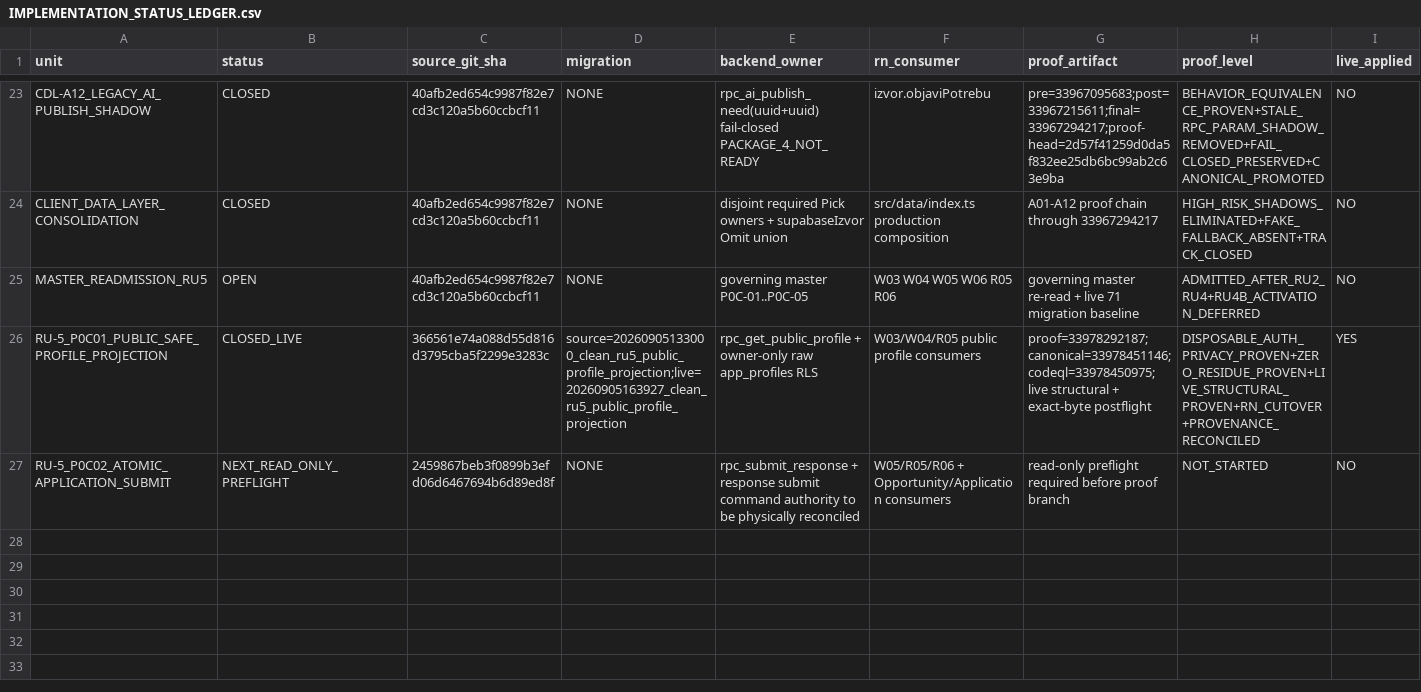
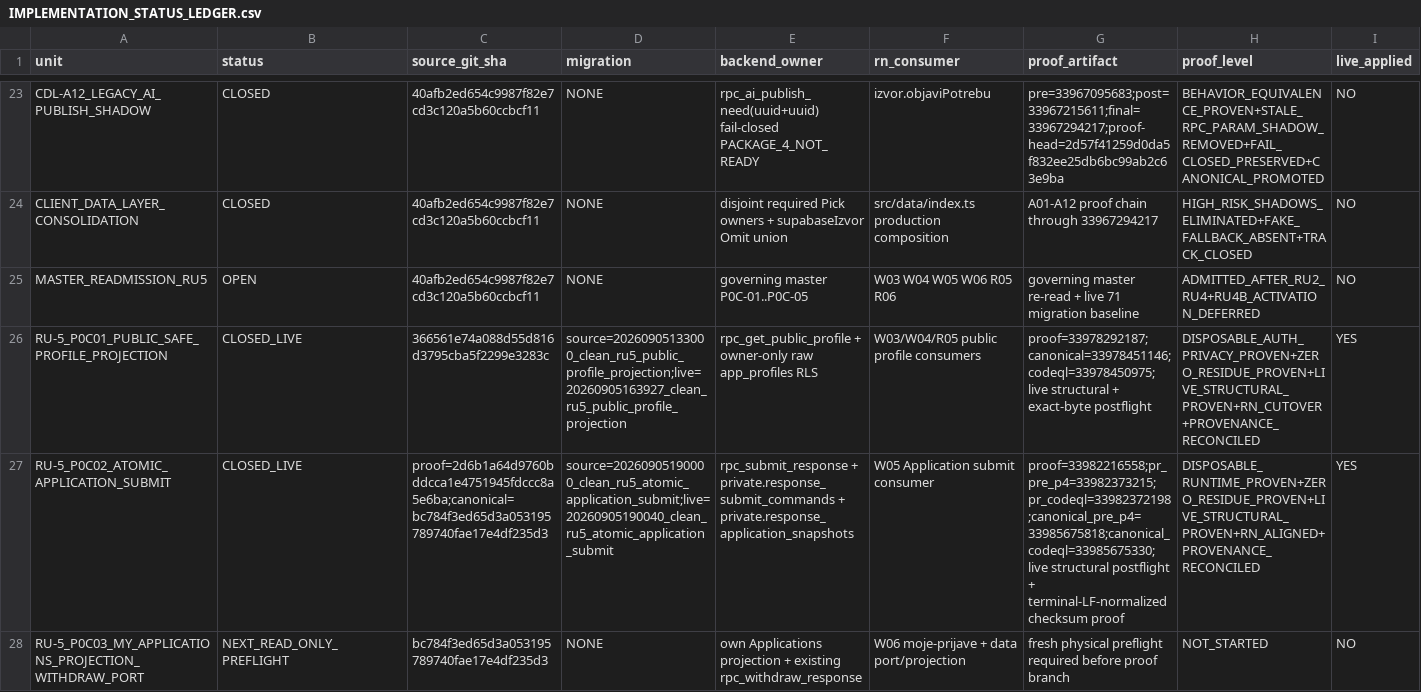
Before and after one commit to Uskoci1/USKOCI-CLEAN, a CSV file: docs/implementation/IMPLEMENTATION_STATUS_LEDGER.csv, drawn as a sheet; only a part is shown, gaps mark what is left out; rows hold the shown columns only; the diff covers the shown part only; the diff names each change by its address in the sheet, - before the commit and + after, or states it on an @@ line.

```diff
--- a/docs/implementation/IMPLEMENTATION_STATUS_LEDGER.csv
+++ b/docs/implementation/IMPLEMENTATION_STATUS_LEDGER.csv
-B27 (status): NEXT_READ_ONLY_PREFLIGHT
+B27 (status): CLOSED_LIVE
-C27 (source_git_sha): 2459867beb3f0899b3efd06d6467694b6d89ed8f
+C27 (source_git_sha): proof=2d6b1a64d9760bddcca1e4751945fdccc8a5e6ba;canonical=bc784f3ed65d3a053195789740fae17e4df235d3
-D27 (migration): NONE
+D27 (migration): source=20260905190000_clean_ru5_atomic_application_submit;live=20260905190040_clean_ru5_atomic_application_submit
-E27 (backend_owner): rpc_submit_response + response submit command authority to be physically reconciled
+E27 (backend_owner): rpc_submit_response + private.response_submit_commands + private.response_application_snapshots
-F27 (rn_consumer): W05/R05/R06 + Opportunity/Application consumers
+F27 (rn_consumer): W05 Application submit consumer
-G27 (proof_artifact): read-only preflight required before proof branch
+G27 (proof_artifact): proof=33982216558;pr_pre_p4=33982373215;pr_codeql=33982372198;canonical_pre_p4=33985675818;canonical_codeql=33985675330;live structural postflight + terminal-LF-normalized checksum proof
-H27 (proof_level): NOT_STARTED
+H27 (proof_level): DISPOSABLE_RUNTIME_PROVEN+ZERO_RESIDUE_PROVEN+LIVE_STRUCTURAL_PROVEN+RN_ALIGNED+PROVENANCE_RECONCILED
-I27 (live_applied): NO
+I27 (live_applied): YES
+row 28: RU-5_P0C03_MY_APPLICATIONS_PROJECTION_WITHDRAW_PORT | NEXT_READ_ONLY_PREFLIGHT | bc784f3ed65d3a053195789740fae17e4df235d3 | NONE | own Applications projection + existing rpc_withdraw_response | W06 moje-prijave + data port/projection | fresh physical preflight required before proof branch | NOT_STARTED | NO
```
Also changed, not shown: 2 edited cells elsewhere in this file, 2 other files.
